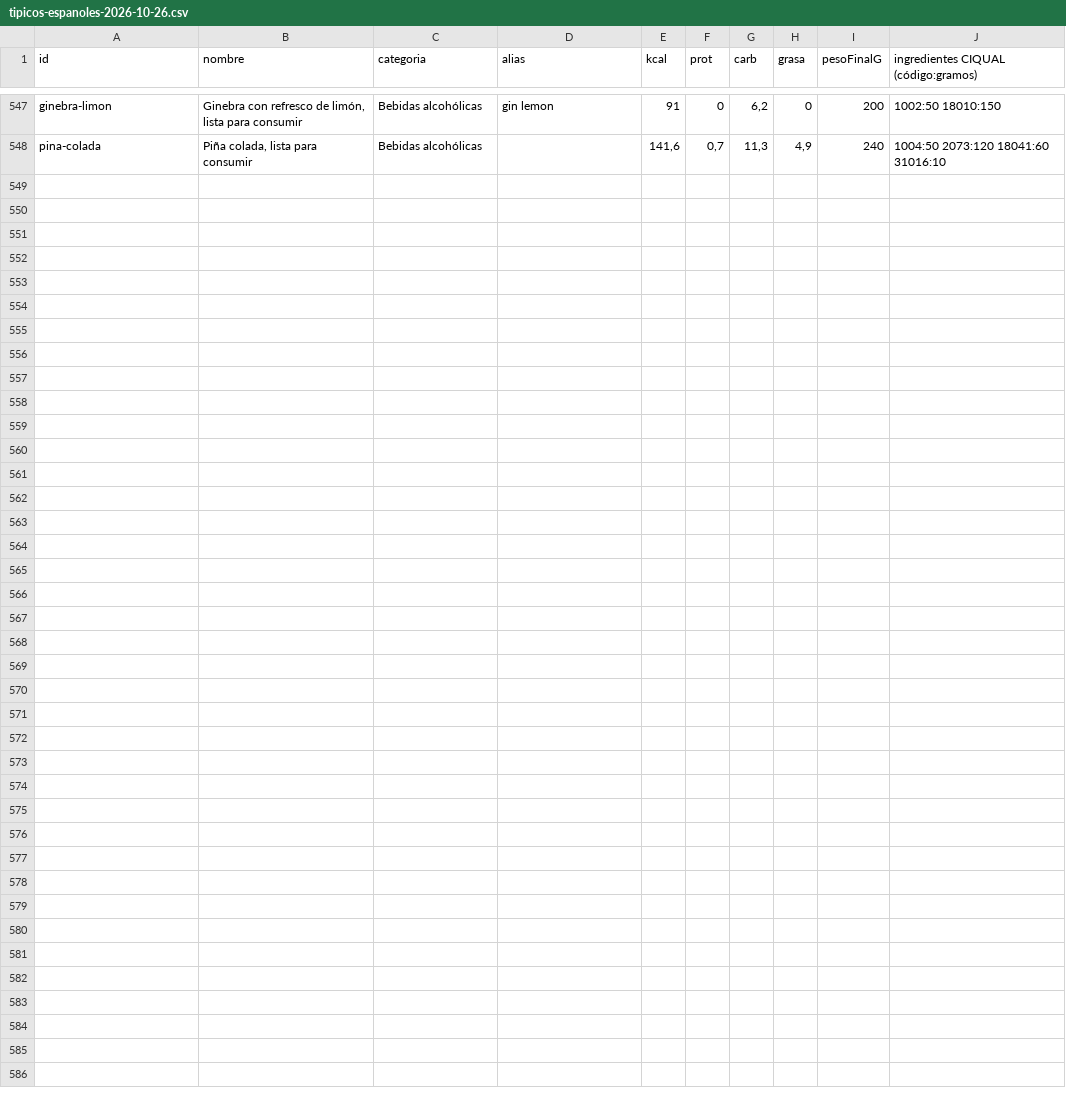
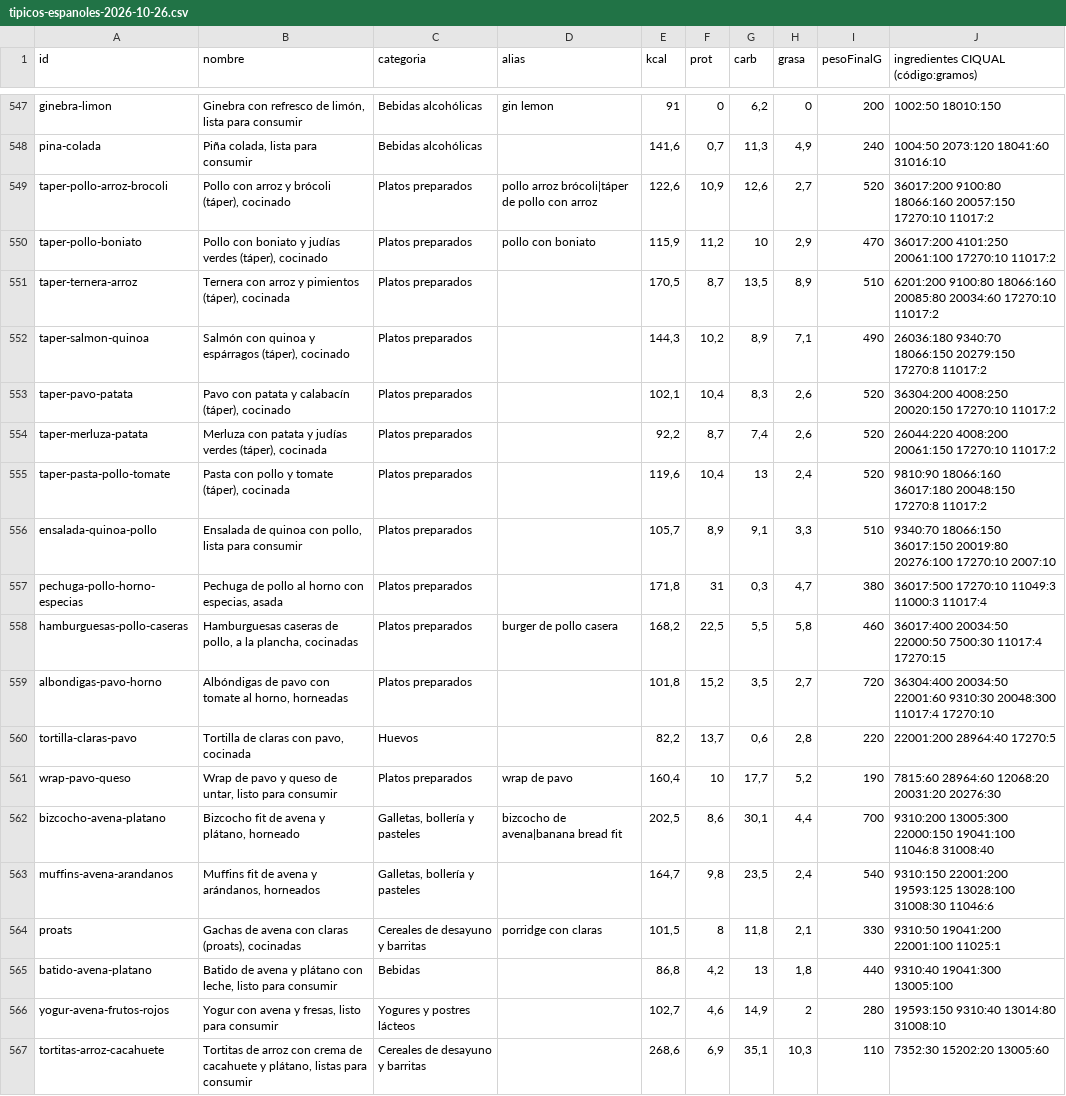
Before and after one commit to vtinezdev/appfit, a CSV file: scripts/catalogo/informes/tipicos-espanoles-2026-10-26.csv, drawn as a sheet; only a part is shown, gaps mark what is left out.

```diff
--- a/scripts/catalogo/informes/tipicos-espanoles-2026-10-26.csv
+++ b/scripts/catalogo/informes/tipicos-espanoles-2026-10-26.csv
@@ -548 +548,20 @@ ginebra-limon;Ginebra con refresco de limón, lista para consumir;Bebidas alcoh
 pina-colada;Piña colada, lista para consumir;Bebidas alcohólicas;;141,6;0,7;11,3;4,9;240;1004:50 2073:120 18041:60 31016:10
+taper-pollo-arroz-brocoli;Pollo con arroz y brócoli (táper), cocinado;Platos preparados;pollo arroz brócoli|táper de pollo con arroz;122,6;10,9;12,6;2,7;520;36017:200 9100:80 18066:160 20057:150 17270:10 11017:2
+taper-pollo-boniato;Pollo con boniato y judías verdes (táper), cocinado;Platos preparados;pollo con boniato;115,9;11,2;10;2,9;470;36017:200 4101:250 20061:100 17270:10 11017:2
+taper-ternera-arroz;Ternera con arroz y pimientos (táper), cocinada;Platos preparados;;170,5;8,7;13,5;8,9;510;6201:200 9100:80 18066:160 20085:80 20034:60 17270:10 11017:2
+taper-salmon-quinoa;Salmón con quinoa y espárragos (táper), cocinado;Platos preparados;;144,3;10,2;8,9;7,1;490;26036:180 9340:70 18066:150 20279:150 17270:8 11017:2
+taper-pavo-patata;Pavo con patata y calabacín (táper), cocinado;Platos preparados;;102,1;10,4;8,3;2,6;520;36304:200 4008:250 20020:150 17270:10 11017:2
+taper-merluza-patata;Merluza con patata y judías verdes (táper), cocinada;Platos preparados;;92,2;8,7;7,4;2,6;520;26044:220 4008:200 20061:150 17270:10 11017:2
+taper-pasta-pollo-tomate;Pasta con pollo y tomate (táper), cocinada;Platos preparados;;119,6;10,4;13;2,4;520;9810:90 18066:160 36017:180 20048:150 17270:8 11017:2
+ensalada-quinoa-pollo;Ensalada de quinoa con pollo, lista para consumir;Platos preparados;;105,7;8,9;9,1;3,3;510;9340:70 18066:150 36017:150 20019:80 20276:100 17270:10 2007:10
+pechuga-pollo-horno-especias;Pechuga de pollo al horno con especias, asada;Platos preparados;;171,8;31;0,3;4,7;380;36017:500 17270:10 11049:3 11000:3 11017:4
+hamburguesas-pollo-caseras;Hamburguesas caseras de pollo, a la plancha, cocinadas;Platos preparados;burger de pollo casera;168,2;22,5;5,5;5,8;460;36017:400 20034:50 22000:50 7500:30 11017:4 17270:15
+albondigas-pavo-horno;Albóndigas de pavo con tomate al horno, horneadas;Platos preparados;;101,8;15,2;3,5;2,7;720;36304:400 20034:50 22001:60 9310:30 20048:300 11017:4 17270:10
+tortilla-claras-pavo;Tortilla de claras con pavo, cocinada;Huevos;;82,2;13,7;0,6;2,8;220;22001:200 28964:40 17270:5
+wrap-pavo-queso;Wrap de pavo y queso de untar, listo para consumir;Platos preparados;wrap de pavo;160,4;10;17,7;5,2;190;7815:60 28964:60 12068:20 20031:20 20276:30
+bizcocho-avena-platano;Bizcocho fit de avena y plátano, horneado;Galletas, bollería y pasteles;bizcocho de avena|banana bread fit;202,5;8,6;30,1;4,4;700;9310:200 13005:300 22000:150 19041:100 11046:8 31008:40
+muffins-avena-arandanos;Muffins fit de avena y arándanos, horneados;Galletas, bollería y pasteles;;164,7;9,8;23,5;2,4;540;9310:150 22001:200 19593:125 13028:100 31008:30 11046:6
+proats;Gachas de avena con claras (proats), cocinadas;Cereales de desayuno y barritas;porridge con claras;101,5;8;11,8;2,1;330;9310:50 19041:200 22001:100 11025:1
+batido-avena-platano;Batido de avena y plátano con leche, listo para consumir;Bebidas;;86,8;4,2;13;1,8;440;9310:40 19041:300 13005:100
+yogur-avena-frutos-rojos;Yogur con avena y fresas, listo para consumir;Yogures y postres lácteos;;102,7;4,6;14,9;2;280;19593:150 9310:40 13014:80 31008:10
+tortitas-arroz-cacahuete;Tortitas de arroz con crema de cacahuete y plátano, listas para consumir;Cereales de desayuno y barritas;;268,6;6,9;35,1;10,3;110;7352:30 15202:20 13005:60
```
Also changed, not shown: 6 other files.
